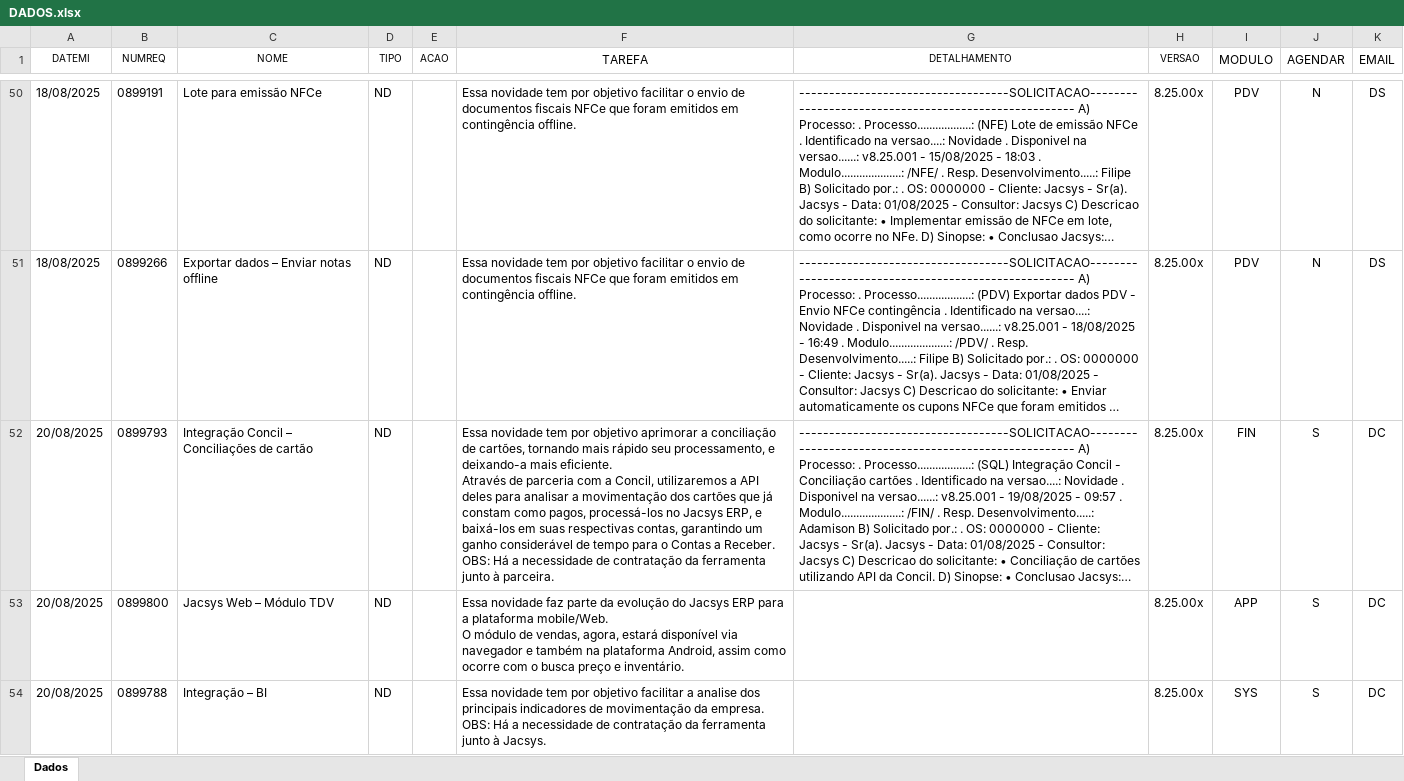
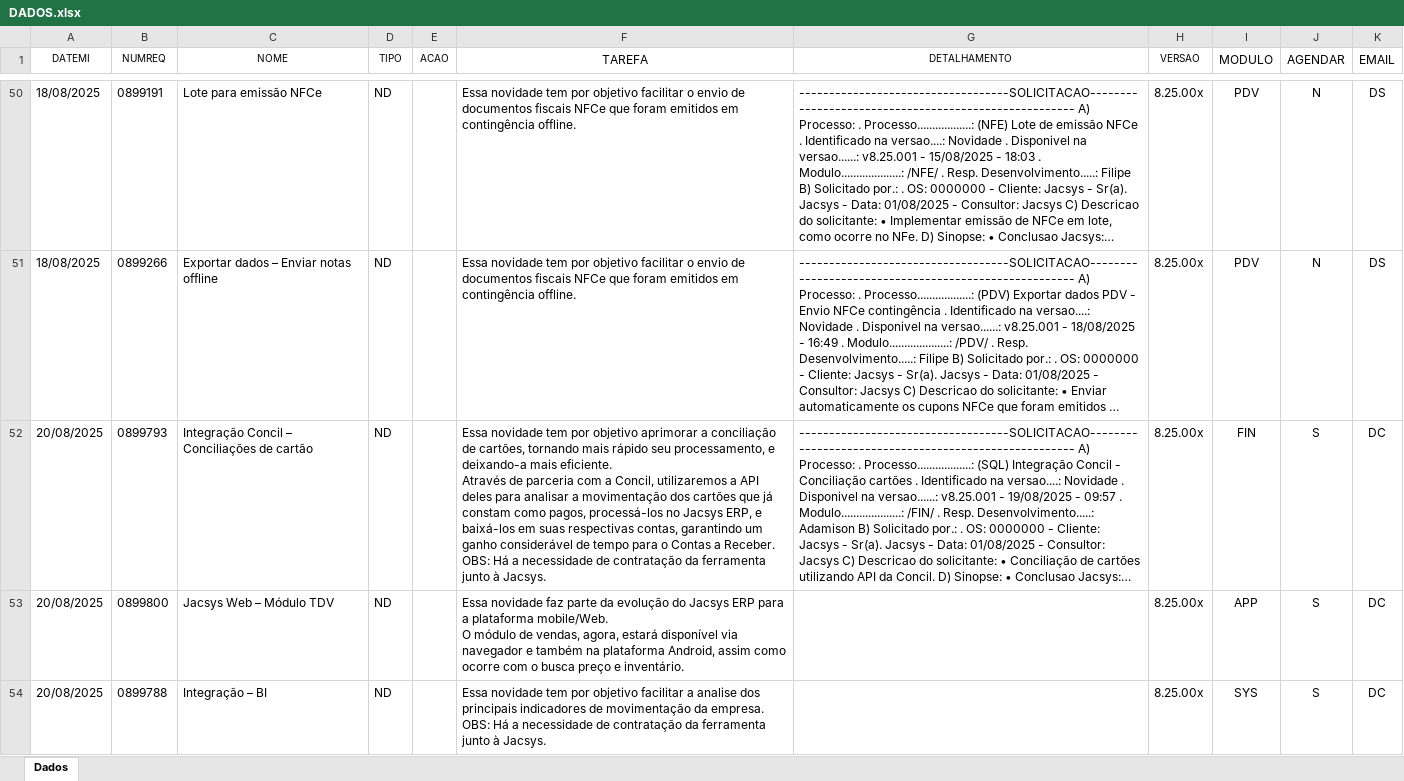
Before and after one commit to johnmarl0n/descritivo, an Excel workbook: dados/DADOS.xlsx, sheet Dados, drawn as a sheet; only a part is shown, gaps mark what is left out; long unchanged cells end in …; values as stored, in another font and other column widths than the file's, no borders; the diff names each change by its address in the sheet, - before the commit and + after, or states it on an @@ line.

```diff
--- a/dados/DADOS.xlsx (sheet Dados)
+++ b/dados/DADOS.xlsx (sheet Dados)
-F52 (TAREFA): …junto à parceira.
+F52 (TAREFA): …junto à Jacsys.
```
